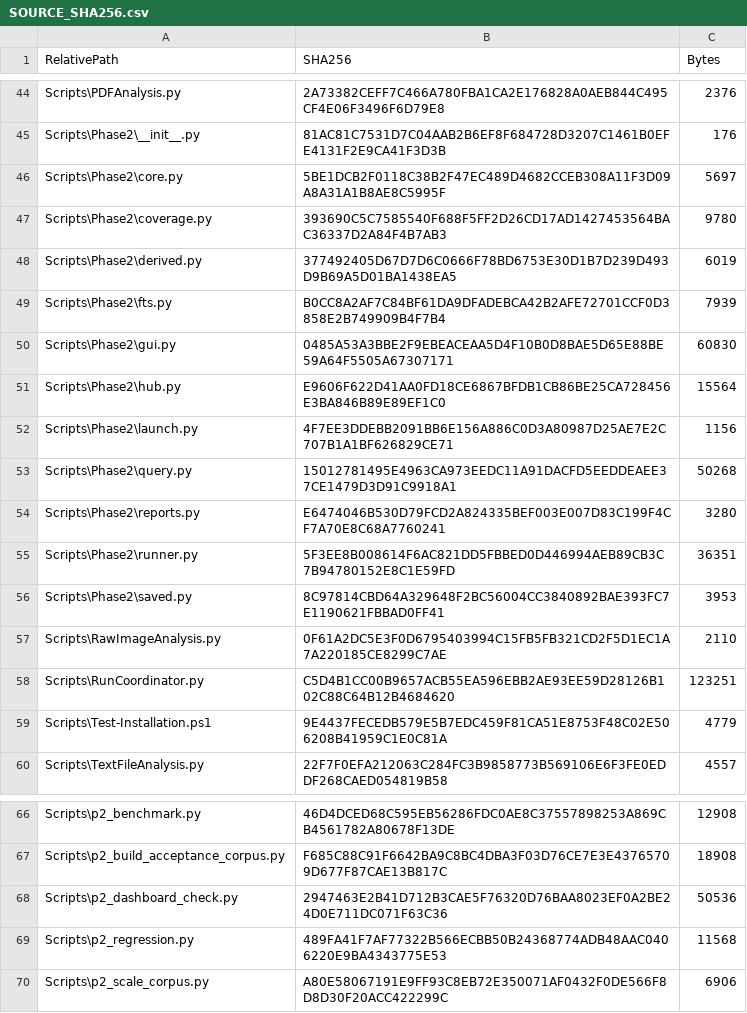
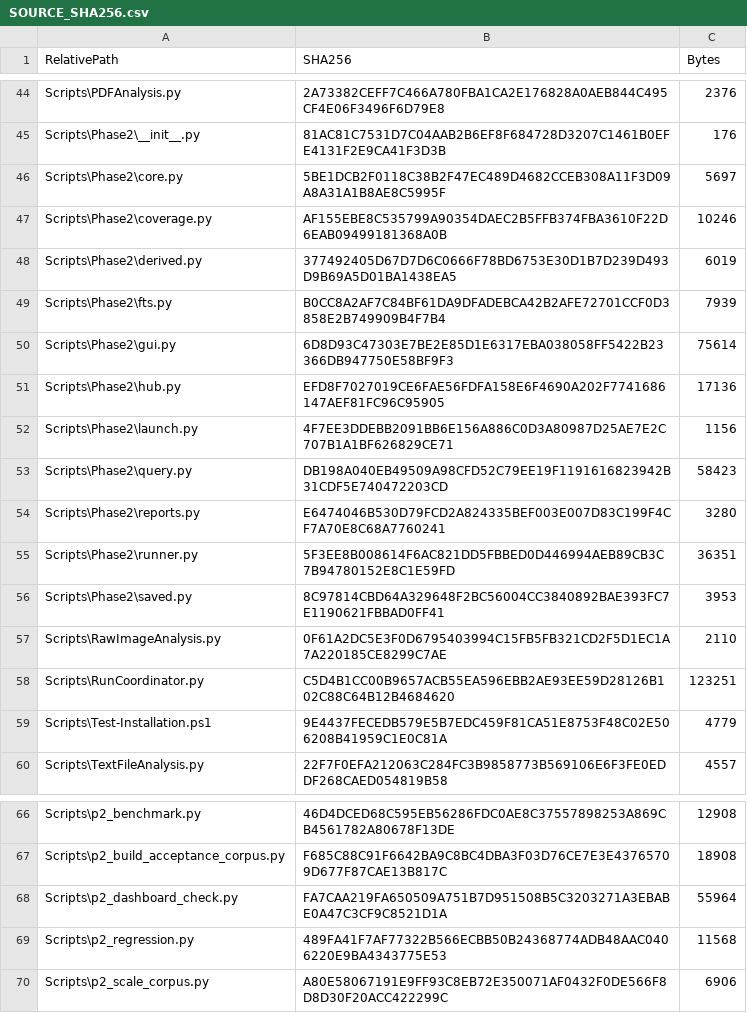
Before and after one commit to tfrancovitch/FileOrganizer, a CSV file: SOURCE_SHA256.csv, drawn as a sheet; only a part is shown, gaps mark what is left out.

```diff
--- a/SOURCE_SHA256.csv
+++ b/SOURCE_SHA256.csv
@@ -46,9 +46,9 @@ Scripts\Phase2\__init__.py,81AC81C7531D7C04AAB2B6EF8F684728D3207C1461B0EFE4131F2
 Scripts\Phase2\core.py,5BE1DCB2F0118C38B2F47EC489D4682CCEB308A11F3D09A8A31A1B8AE8C5995F,5697
-Scripts\Phase2\coverage.py,393690C5C7585540F688F5FF2D26CD17AD1427453564BAC36337D2A84F4B7AB3,9780
+Scripts\Phase2\coverage.py,AF155EBE8C535799A90354DAEC2B5FFB374FBA3610F22D6EAB09499181368A0B,10246
 Scripts\Phase2\derived.py,377492405D67D7D6C0666F78BD6753E30D1B7D239D493D9B69A5D01BA1438EA5,6019
 Scripts\Phase2\fts.py,B0CC8A2AF7C84BF61DA9DFADEBCA42B2AFE72701CCF0D3858E2B749909B4F7B4,7939
-Scripts\Phase2\gui.py,0485A53A3BBE2F9EBEACEAA5D4F10B0D8BAE5D65E88BE59A64F5505A67307171,60830
-Scripts\Phase2\hub.py,E9606F622D41AA0FD18CE6867BFDB1CB86BE25CA728456E3BA846B89E89EF1C0,15564
+Scripts\Phase2\gui.py,6D8D93C47303E7BE2E85D1E6317EBA038058FF5422B23366DB947750E58BF9F3,75614
+Scripts\Phase2\hub.py,EFD8F7027019CE6FAE56FDFA158E6F4690A202F7741686147AEF81FC96C95905,17136
 Scripts\Phase2\launch.py,4F7EE3DDEBB2091BB6E156A886C0D3A80987D25AE7E2C707B1A1BF626829CE71,1156
-Scripts\Phase2\query.py,15012781495E4963CA973EEDC11A91DACFD5EEDDEAEE37CE1479D3D91C9918A1,50268
+Scripts\Phase2\query.py,DB198A040EB49509A98CFD52C79EE19F1191616823942B31CDF5E740472203CD,58423
 Scripts\Phase2\reports.py,E6474046B530D79FCD2A824335BEF003E007D83C199F4CF7A70E8C68A7760241,3280
@@ -67,3 +67,3 @@ Scripts\p2_benchmark.py,46D4DCED68C595EB56286FDC0AE8C37557898253A869CB4561782A80
 Scripts\p2_build_acceptance_corpus.py,F685C88C91F6642BA9C8BC4DBA3F03D76CE7E3E43765709D677F87CAE13B817C,18908
-Scripts\p2_dashboard_check.py,2947463E2B41D712B3CAE5F76320D76BAA8023EF0A2BE24D0E711DC071F63C36,50536
+Scripts\p2_dashboard_check.py,FA7CAA219FA650509A751B7D951508B5C3203271A3EBABE0A47C3CF9C8521D1A,55964
 Scripts\p2_regression.py,489FA41F7AF77322B566ECBB50B24368774ADB48AAC0406220E9BA4343775E53,11568
```
